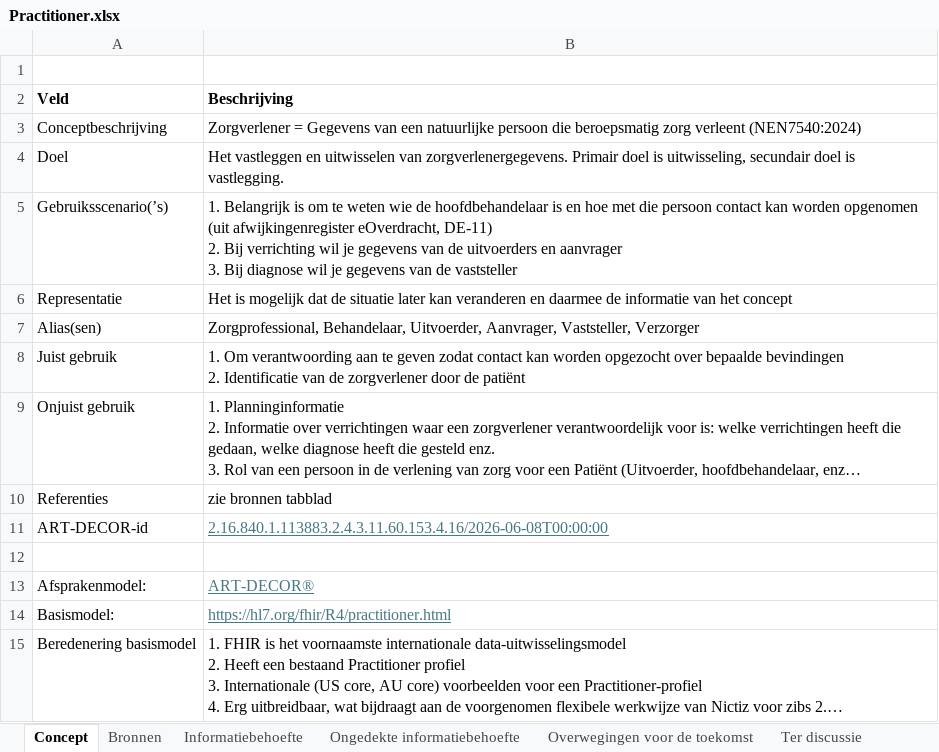
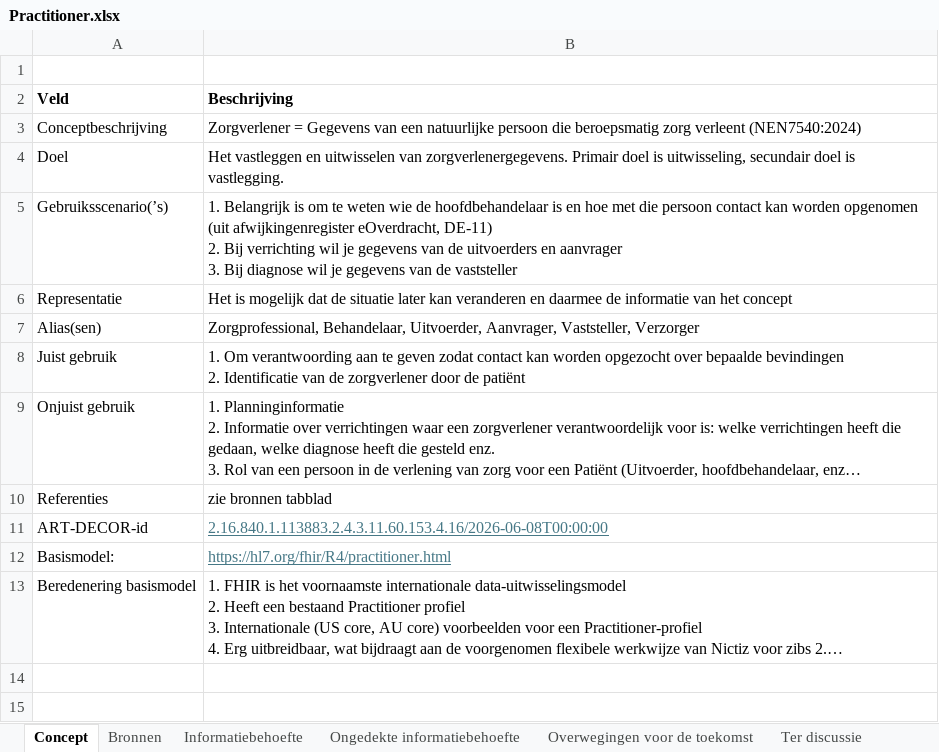
Before and after one commit to Nictiz/GBB-IG, an Excel workbook: input/requirements/Practitioner.xlsx, sheet Concept, drawn as a sheet; long unchanged cells end in …; values as stored, in another font and other column widths than the file's, no borders; charts and pictures not drawn; the diff names each change by its address in the sheet, - before the commit and + after, or states it on an @@ line.

Commit message:
Add missing pagecontent. Fix concept page

```diff
--- a/input/requirements/Practitioner.xlsx (sheet Concept)
+++ b/input/requirements/Practitioner.xlsx (sheet Concept)
-row 12: (empty)
-row 13: Afsprakenmodel: | ART-DECOR®
```
Also changed, not shown: 2 other files.
